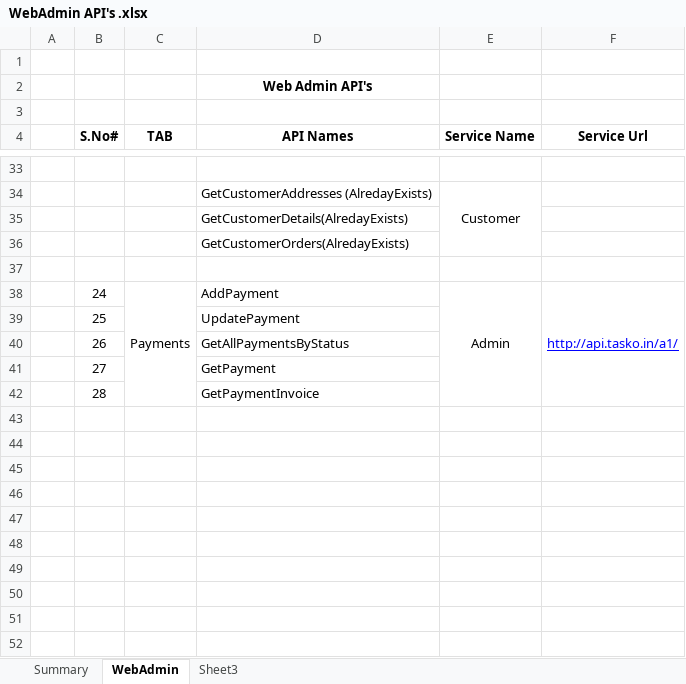
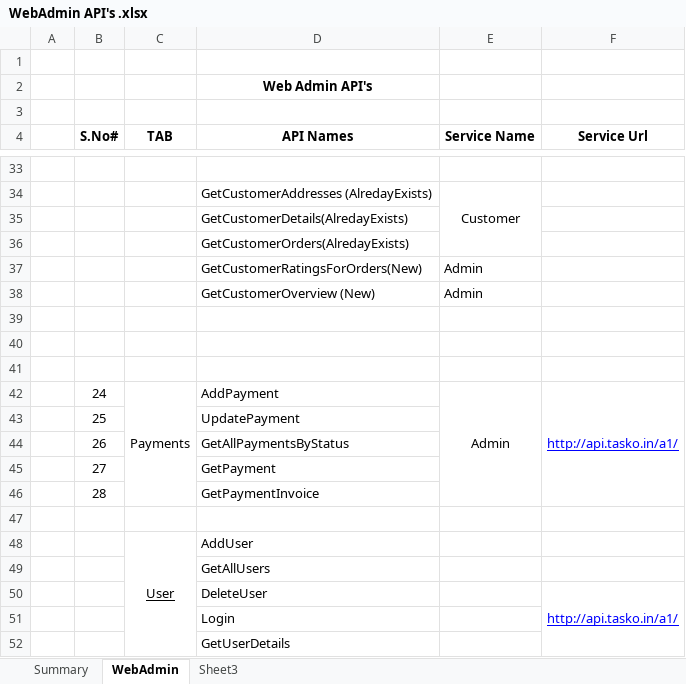
Before and after one commit to vkranthi221/TaskoNew, an Excel workbook: WebAdmin API's .xlsx, sheet WebAdmin, drawn as a sheet; only a part is shown, gaps mark what is left out; values as stored, in another font and other column widths than the file's, no borders; the diff names each change by its address in the sheet, - before the commit and + after, or states it on an @@ line.

Commit message:
updated list of apis in admin

```diff
--- a/WebAdmin API's .xlsx (sheet WebAdmin)
+++ b/WebAdmin API's .xlsx (sheet WebAdmin)
+row 37:  |  |  | GetCustomerRatingsForOrders(New) | Admin
+row 38:  |  |  | GetCustomerOverview (New) | Admin
+row 39: (empty)
+row 40: (empty)
+row 47: (empty)
+row 48:  |  | User | AddUser
+row 49:  |  |  | GetAllUsers
+row 50:  |  |  | DeleteUser |  | http://api.tasko.in/a1/
+row 51:  |  |  | Login
+row 52:  |  |  | GetUserDetails
```
Also changed, not shown: 4 other files.
